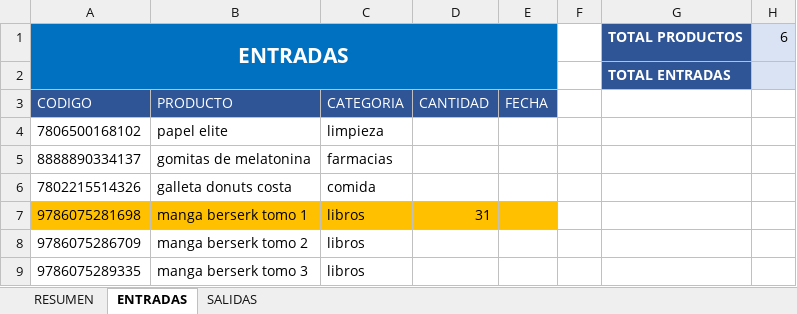
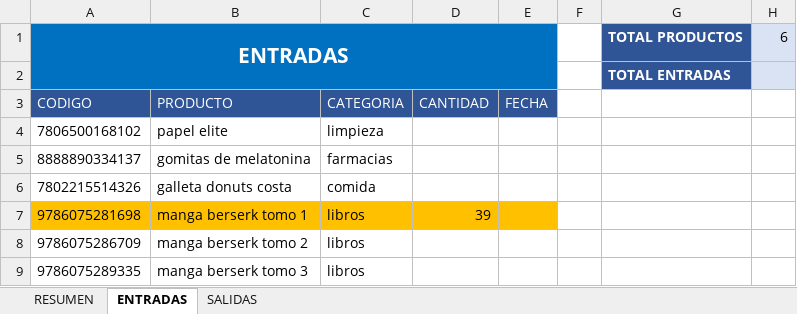
Before and after one commit to LeoQuark/control_inventario_zg, an Excel workbook: data/inventory.xlsx, sheet ENTRADAS, drawn as a sheet; values as stored, in another font and other column widths than the file's, no borders; the diff names each change by its address in the sheet, - before the commit and + after, or states it on an @@ line.

```diff
--- a/data/inventory.xlsx (sheet ENTRADAS)
+++ b/data/inventory.xlsx (sheet ENTRADAS)
-D7: 31
+D7: 39
```
Also changed, not shown: sheet RESUMEN, 5 other files.
